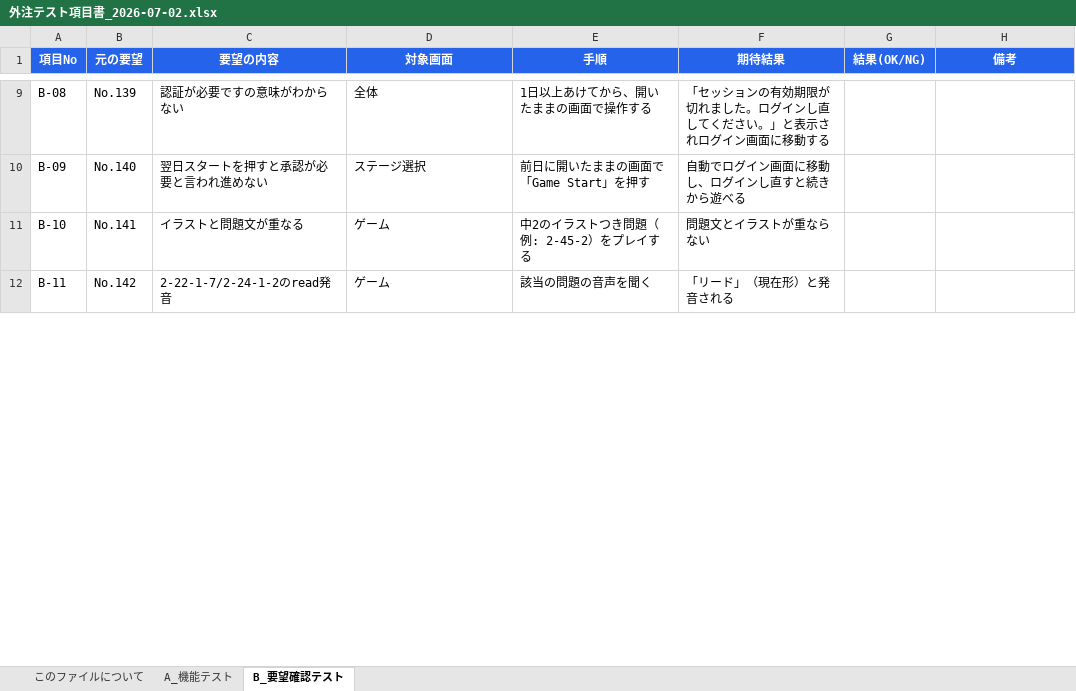
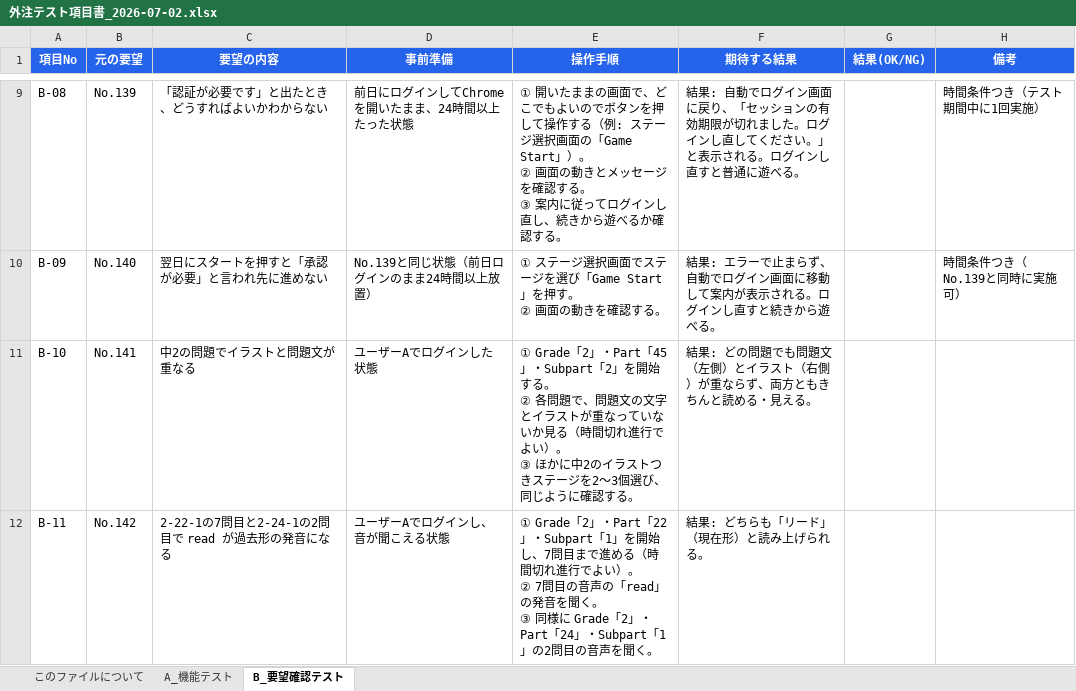
Before and after one commit to ryojundodgersblue/InvaderGameEnglish, an Excel workbook: outputs/外注テスト項目書_2026-07-02.xlsx, sheet B_要望確認テスト, drawn as a sheet; only a part is shown, gaps mark what is left out; values as stored, in another font and other column widths than the file's, no borders; ↵ is a line break in a cell; the diff covers the shown part only; the diff names each change by its address in the sheet, - before the commit and + after, or states it on an @@ line.

```diff
--- a/outputs/外注テスト項目書_2026-07-02.xlsx (sheet B_要望確認テスト)
+++ b/outputs/外注テスト項目書_2026-07-02.xlsx (sheet B_要望確認テスト)
-D1: 対象画面
+D1: 事前準備
-E1: 手順
+E1: 操作手順
-F1: 期待結果
+F1: 期待する結果
-C9 (要望の内容): 認証が必要ですの意味がわからない
+C9 (要望の内容): 「認証が必要です」と出たとき、どうすればよいかわからない
-D9 (事前準備): 全体
+D9 (事前準備): 前日にログインしてChromeを開いたまま、24時間以上たった状態
-E9 (操作手順): 1日以上あけてから、開いたままの画面で操作する
+E9 (操作手順): ① 開いたままの画面で、どこでもよいのでボタンを押して操作する（例: ステージ選択画面の「Game Start」）。 ↵ ② 画面の動きとメッセージを確認する。 ↵ ③ 案内に従ってログインし直し、続きから遊べるか確認する。
-F9 (期待する結果): 「セッションの有効期限が切れました。ログインし直してください。」と表示されログイン画面に移動する
+F9 (期待する結果): 結果: 自動でログイン画面に戻り、「セッションの有効期限が切れました。ログインし直してください。」と表示される。ログインし直すと普通に遊べる。
-H9 (備考): (empty)
+H9 (備考): 時間条件つき（テスト期間中に1回実施）
-C10 (要望の内容): 翌日スタートを押すと承認が必要と言われ進めない
+C10 (要望の内容): 翌日にスタートを押すと「承認が必要」と言われ先に進めない
-D10 (事前準備): ステージ選択
+D10 (事前準備): No.139と同じ状態（前日ログインのまま24時間以上放置）
-E10 (操作手順): 前日に開いたままの画面で「Game Start」を押す
+E10 (操作手順): ① ステージ選択画面でステージを選び「Game Start」を押す。 ↵ ② 画面の動きを確認する。
-F10 (期待する結果): 自動でログイン画面に移動し、ログインし直すと続きから遊べる
+F10 (期待する結果): 結果: エラーで止まらず、自動でログイン画面に移動して案内が表示される。ログインし直すと続きから遊べる。
-H10 (備考): (empty)
+H10 (備考): 時間条件つき（No.139と同時に実施可）
-C11 (要望の内容): イラストと問題文が重なる
+C11 (要望の内容): 中2の問題でイラストと問題文が重なる
-D11 (事前準備): ゲーム
+D11 (事前準備): ユーザーAでログインした状態
-E11 (操作手順): 中2のイラストつき問題（例: 2-45-2）をプレイする
+E11 (操作手順): ① Grade「2」・Part「45」・Subpart「2」を開始する。 ↵ ② 各問題で、問題文の文字とイラストが重なっていないか見る（時間切れ進行でよい）。 ↵ ③ ほかに中2のイラストつきステージを2〜3個選び、同じように確認する。
-F11 (期待する結果): 問題文とイラストが重ならない
+F11 (期待する結果): 結果: どの問題でも問題文（左側）とイラスト（右側）が重ならず、両方ともきちんと読める・見える。
-C12 (要望の内容): 2-22-1-7/2-24-1-2のread発音
+C12 (要望の内容): 2-22-1の7問目と2-24-1の2問目で read が過去形の発音になる
-D12 (事前準備): ゲーム
+D12 (事前準備): ユーザーAでログインし、音が聞こえる状態
-E12 (操作手順): 該当の問題の音声を聞く
+E12 (操作手順): ① Grade「2」・Part「22」・Subpart「1」を開始し、7問目まで進める（時間切れ進行でよい）。 ↵ ② 7問目の音声の「read」の発音を聞く。 ↵ ③ 同様に Grade「2」・Part「24」・Subpart「1」の2問目の音声を聞く。
-F12 (期待する結果): 「リード」（現在形）と発音される
+F12 (期待する結果): 結果: どちらも「リード」（現在形）と読み上げられる。
```
Also changed, not shown: 1 removed row and 70 edited cells elsewhere in this sheet, sheet A_機能テスト, sheet このファイルについて, outputs/外注テスト手順書_2026-07-02.xlsx, 1 other file.
